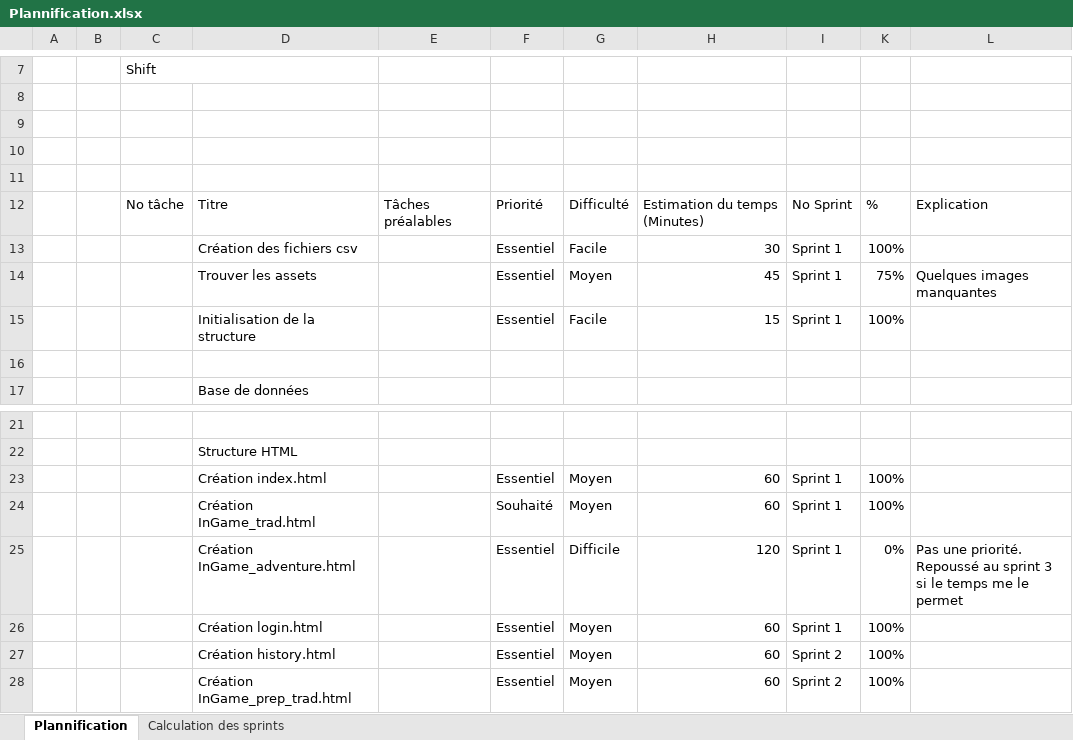
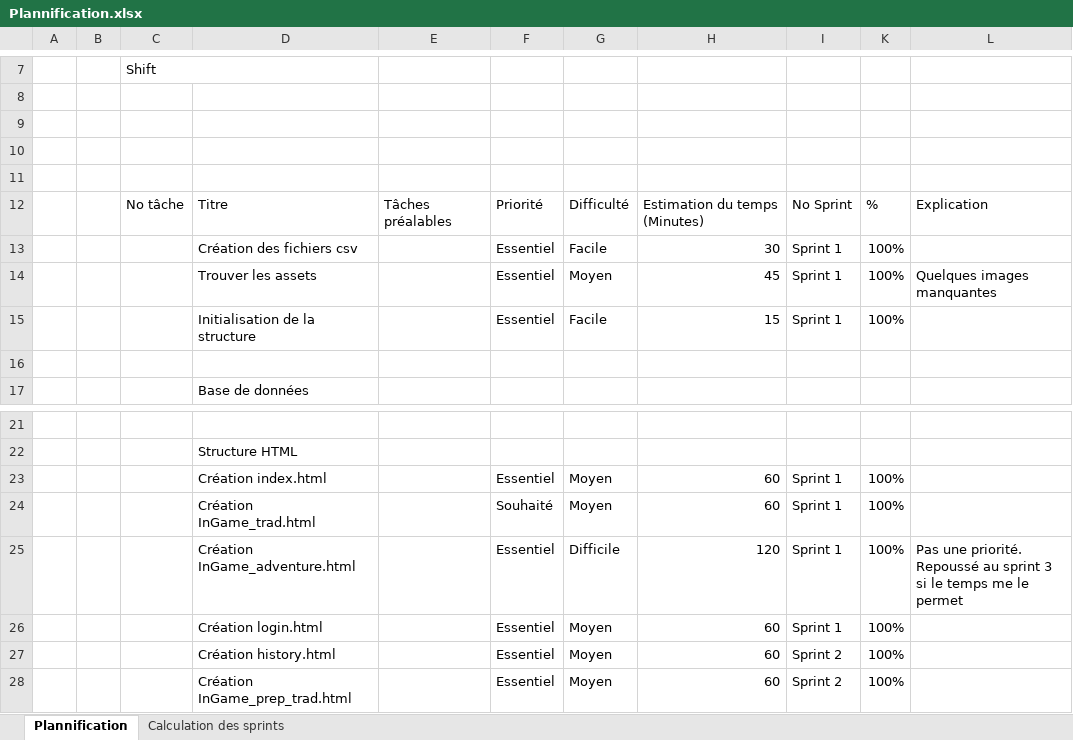
Before and after one commit to Nuoram953/Shift, an Excel workbook: C61/Phase 1/Plannification.xlsx, sheet Plannification, drawn as a sheet; only a part is shown, gaps mark what is left out; values as stored, in another font and other column widths than the file's, no cell formats; table styles not drawn; the diff covers the shown part only; the diff names each change by its address in the sheet, - before the commit and + after, or states it on an @@ line.

```diff
--- a/C61/Phase 1/Plannification.xlsx (sheet Plannification)
+++ b/C61/Phase 1/Plannification.xlsx (sheet Plannification)
-K14: 75%
+K14: 100%
-K25: 0%
+K25: 100%
```
Also changed, not shown: 16 edited cells elsewhere in this sheet, cell formats, 11 other files.
